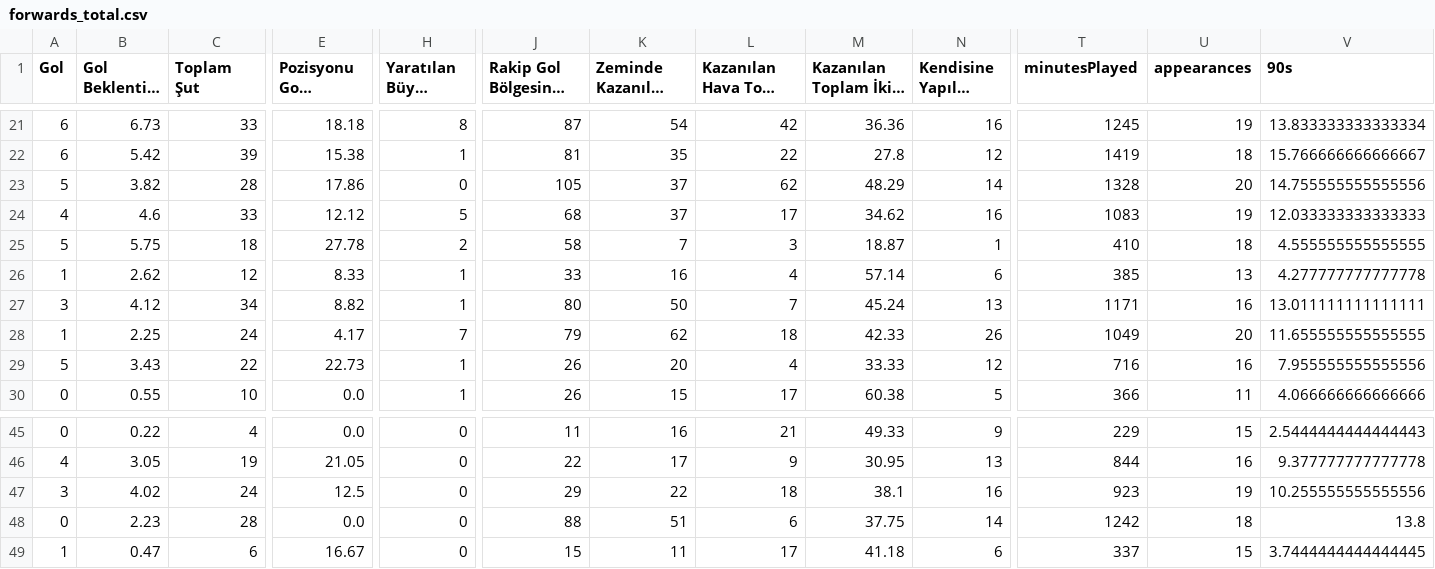
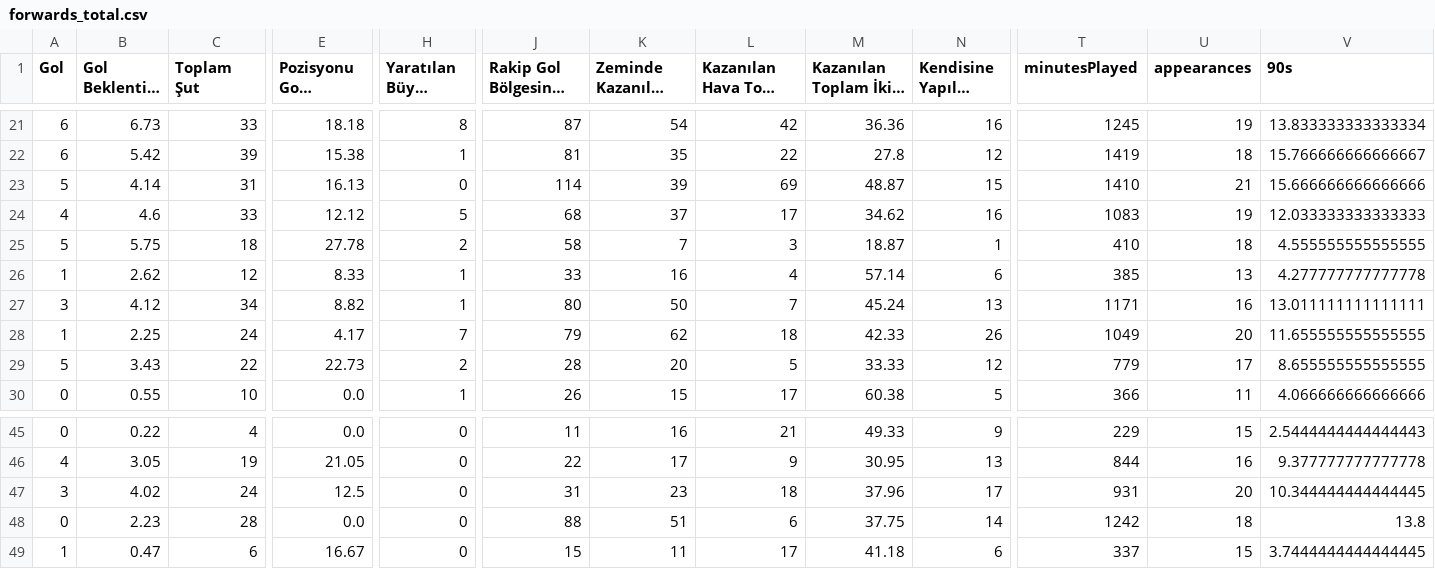
Before and after one commit to scatterradarcsv/sofa_csv, a CSV file: forwards_total.csv, drawn as a sheet; only a part is shown, gaps mark what is left out; long unchanged cells end in …; the diff covers the shown part only; the diff names each change by its address in the sheet, - before the commit and + after, or states it on an @@ line.

```diff
--- a/forwards_total.csv
+++ b/forwards_total.csv
-B23 (Gol Beklentisi (xG)): 3.82
+B23 (Gol Beklentisi (xG)): 4.14
-C23 (Toplam Şut): 28
+C23 (Toplam Şut): 31
-E23 (Pozisyonu Gole Çevirme %): 17.86
+E23 (Pozisyonu Gole Çevirme %): 16.13
-J23: 105
+J23: 114
-K23 (Zeminde Kazanılan İkili Mücadele): 37
+K23 (Zeminde Kazanılan İkili Mücadele): 39
-L23 (Kazanılan Hava Topu Mücadelesi): 62
+L23 (Kazanılan Hava Topu Mücadelesi): 69
-M23: 48.29
+M23: 48.87
-N23 (Kendisine Yapılan Faul): 14
+N23 (Kendisine Yapılan Faul): 15
-T23 (minutesPlayed): 1328
+T23 (minutesPlayed): 1410
-U23 (appearances): 20
+U23 (appearances): 21
-V23 (90s): 14.755555555555556
+V23 (90s): 15.666666666666666
-H29 (Yaratılan Büyük Şans): 1
+H29 (Yaratılan Büyük Şans): 2
-J29: 26
+J29: 28
-L29 (Kazanılan Hava Topu Mücadelesi): 4
+L29 (Kazanılan Hava Topu Mücadelesi): 5
-T29 (minutesPlayed): 716
+T29 (minutesPlayed): 779
-U29 (appearances): 16
+U29 (appearances): 17
-V29 (90s): 7.955555555555556
+V29 (90s): 8.655555555555555
-J47: 29
+J47: 31
-K47 (Zeminde Kazanılan İkili Mücadele): 22
+K47 (Zeminde Kazanılan İkili Mücadele): 23
-M47: 38.1
+M47: 37.96
-N47 (Kendisine Yapılan Faul): 16
+N47 (Kendisine Yapılan Faul): 17
-T47 (minutesPlayed): 923
+T47 (minutesPlayed): 931
-U47 (appearances): 19
+U47 (appearances): 20
-V47 (90s): 10.255555555555556
+V47 (90s): 10.344444444444445
```
Also changed, not shown: 1 added row, 1 removed row and 38 edited cells elsewhere in this file.
